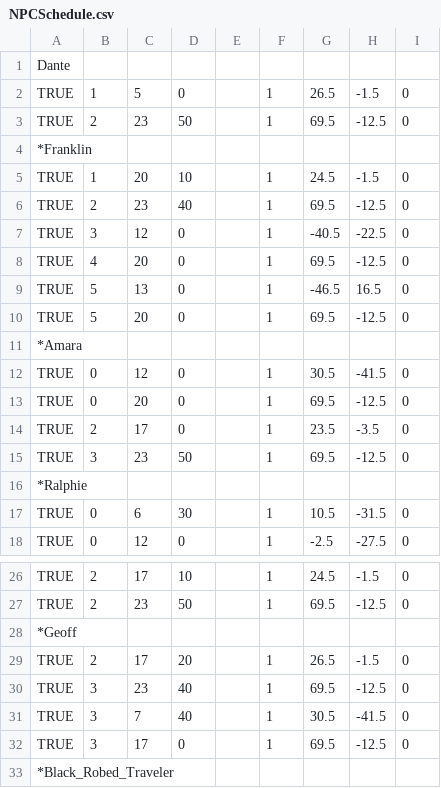
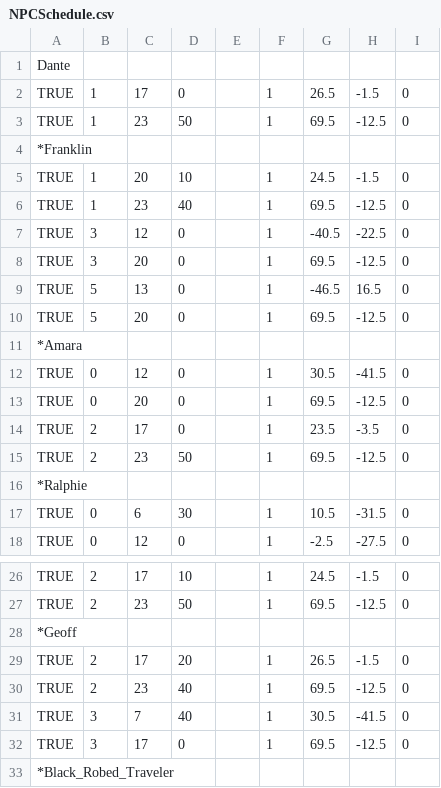
Before and after one commit to kddean/Hocus-Potions, a CSV file: Hocus Potions/Assets/NPCSchedule.csv, drawn as a sheet; only a part is shown, gaps mark what is left out.

```diff
--- a/Hocus Potions/Assets/NPCSchedule.csv
+++ b/Hocus Potions/Assets/NPCSchedule.csv
@@ -1,9 +1,9 @@
 Dante,,,,,,,,
-TRUE,1,5,0,,1,26.5,-1.5,0
-TRUE,2,23,50,,1,69.5,-12.5,0
+TRUE,1,17,0,,1,26.5,-1.5,0
+TRUE,1,23,50,,1,69.5,-12.5,0
 *Franklin,,,,,,,,
 TRUE,1,20,10,,1,24.5,-1.5,0
-TRUE,2,23,40,,1,69.5,-12.5,0
+TRUE,1,23,40,,1,69.5,-12.5,0
 TRUE,3,12,0,,1,-40.5,-22.5,0
-TRUE,4,20,0,,1,69.5,-12.5,0
+TRUE,3,20,0,,1,69.5,-12.5,0
 TRUE,5,13,0,,1,-46.5,16.5,0
@@ -14,3 +14,3 @@ TRUE,0,20,0,,1,69.5,-12.5,0
 TRUE,2,17,0,,1,23.5,-3.5,0
-TRUE,3,23,50,,1,69.5,-12.5,0
+TRUE,2,23,50,,1,69.5,-12.5,0
 *Ralphie,,,,,,,,
@@ -29,3 +29,3 @@ TRUE,2,23,50,,1,69.5,-12.5,0
 TRUE,2,17,20,,1,26.5,-1.5,0
-TRUE,3,23,40,,1,69.5,-12.5,0
+TRUE,2,23,40,,1,69.5,-12.5,0
 TRUE,3,7,40,,1,30.5,-41.5,0
```
Also changed, not shown: 29 other files.
